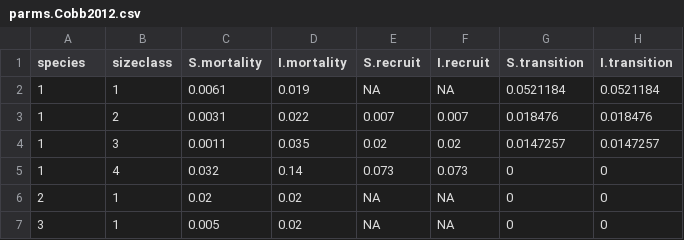
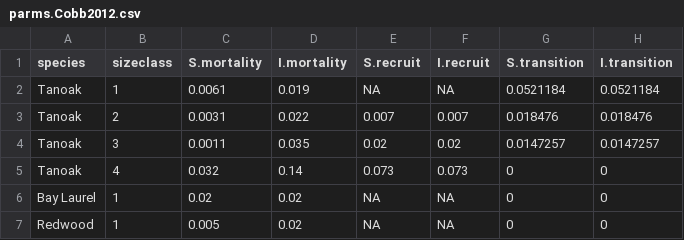
Before and after one commit to noamross/SODDr, a CSV file: data/parms.Cobb2012.csv, drawn as a sheet; only a part is shown; the diff names each change by its address in the sheet, - before the commit and + after, or states it on an @@ line.

Commit message:
Species now designated by name instead of number

```diff
--- a/data/parms.Cobb2012.csv
+++ b/data/parms.Cobb2012.csv
-A2:A5 (species): 1
+A2:A5 (species): Tanoak
-A6 (species): 2
+A6 (species): Bay Laurel
-A7 (species): 3
+A7 (species): Redwood
```
Also changed, not shown: 2 other files.
